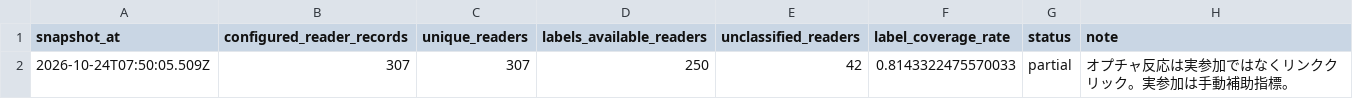
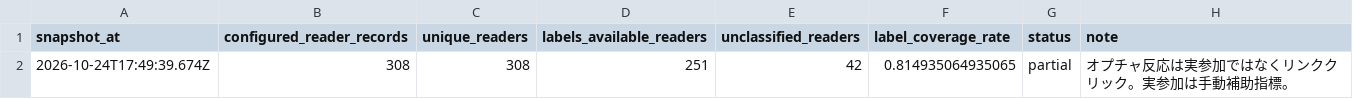
Before and after one commit to puuku0510/suya-youtube-line-dashboard, a CSV file: funnel-sync-health.csv, drawn as a sheet.

```diff
--- a/funnel-sync-health.csv
+++ b/funnel-sync-health.csv
@@ -1,2 +1,2 @@
 snapshot_at,configured_reader_records,unique_readers,labels_available_readers,unclassified_readers,label_coverage_rate,status,note
-2026-10-24T07:50:05.509Z,307,307,250,42,0.8143322475570033,partial,オプチャ反応は実参加ではなくリンククリック。実参加は手動補助指標。
+2026-10-24T17:49:39.674Z,308,308,251,42,0.814935064935065,partial,オプチャ反応は実参加ではなくリンククリック。実参加は手動補助指標。
```
Also changed, not shown: funnel-cohort.csv, funnel-current.csv, 1 other file.
